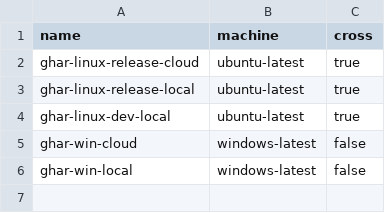
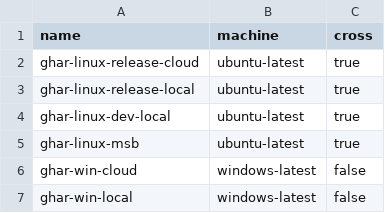
Before and after one commit to Glatzel/cetus, a CSV file: image.csv, drawn as a sheet; the diff names each change by its address in the sheet, - before the commit and + after, or states it on an @@ line.

Commit message:
feat: add ghar-linux-msb (#199)

```diff
--- a/image.csv
+++ b/image.csv
+row 5: ghar-linux-msb | ubuntu-latest | true
```
Also changed, not shown: 4 other files.
